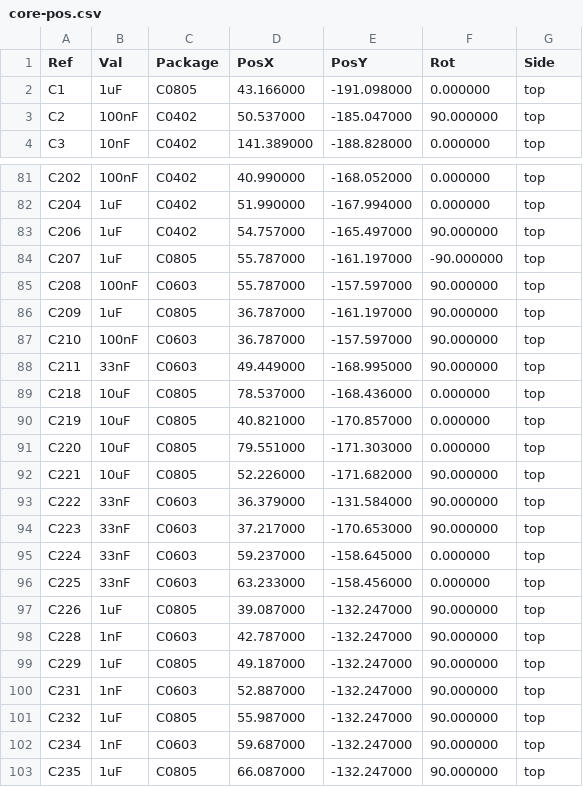
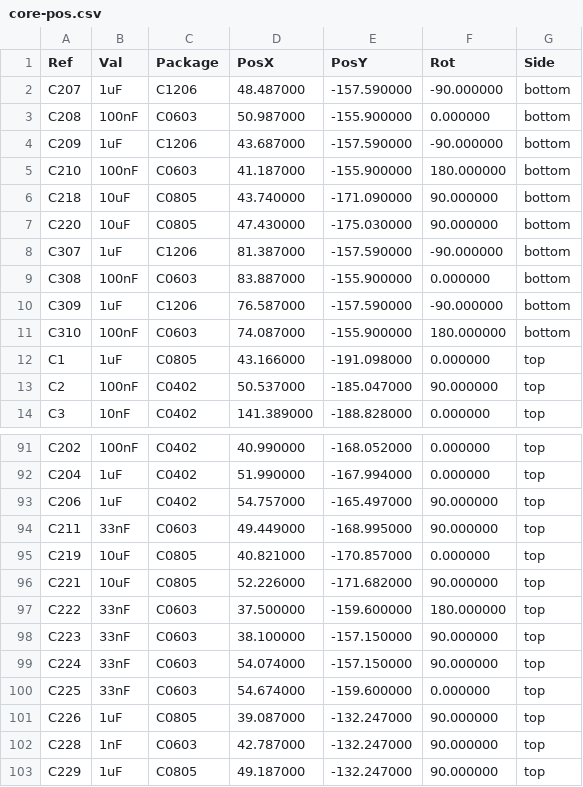
Before and after one commit to Hive-RSI-Lab/hifi-receiver, a CSV file: boards/core/fab/core-pos.csv, drawn as a sheet; only a part is shown, gaps mark what is left out; the shorter side is filled out with more unchanged rows; the diff covers the shown part only.

```diff
--- a/boards/core/fab/core-pos.csv
+++ b/boards/core/fab/core-pos.csv
@@ -1,2 +1,12 @@
 Ref,Val,Package,PosX,PosY,Rot,Side
+"C207","1uF","C1206",48.487000,-157.590000,-90.000000,bottom
+"C208","100nF","C0603",50.987000,-155.900000,0.000000,bottom
+"C209","1uF","C1206",43.687000,-157.590000,-90.000000,bottom
+"C210","100nF","C0603",41.187000,-155.900000,180.000000,bottom
+"C218","10uF","C0805",43.740000,-171.090000,90.000000,bottom
+"C220","10uF","C0805",47.430000,-175.030000,90.000000,bottom
+"C307","1uF","C1206",81.387000,-157.590000,-90.000000,bottom
+"C308","100nF","C0603",83.887000,-155.900000,0.000000,bottom
+"C309","1uF","C1206",76.587000,-157.590000,-90.000000,bottom
+"C310","100nF","C0603",74.087000,-155.900000,180.000000,bottom
 "C1","1uF","C0805",43.166000,-191.098000,0.000000,top
@@ -83,15 +93,9 @@ Ref,Val,Package,PosX,PosY,Rot,Side
 "C206","1uF","C0402",54.757000,-165.497000,90.000000,top
-"C207","1uF","C0805",55.787000,-161.197000,-90.000000,top
-"C208","100nF","C0603",55.787000,-157.597000,90.000000,top
-"C209","1uF","C0805",36.787000,-161.197000,90.000000,top
-"C210","100nF","C0603",36.787000,-157.597000,90.000000,top
 "C211","33nF","C0603",49.449000,-168.995000,90.000000,top
-"C218","10uF","C0805",78.537000,-168.436000,0.000000,top
 "C219","10uF","C0805",40.821000,-170.857000,0.000000,top
-"C220","10uF","C0805",79.551000,-171.303000,0.000000,top
 "C221","10uF","C0805",52.226000,-171.682000,90.000000,top
-"C222","33nF","C0603",36.379000,-131.584000,90.000000,top
-"C223","33nF","C0603",37.217000,-170.653000,90.000000,top
-"C224","33nF","C0603",59.237000,-158.645000,0.000000,top
-"C225","33nF","C0603",63.233000,-158.456000,0.000000,top
+"C222","33nF","C0603",37.500000,-159.600000,180.000000,top
+"C223","33nF","C0603",38.100000,-157.150000,90.000000,top
+"C224","33nF","C0603",54.074000,-157.150000,90.000000,top
+"C225","33nF","C0603",54.674000,-159.600000,0.000000,top
 "C226","1uF","C0805",39.087000,-132.247000,90.000000,top
```
Also changed, not shown: 4 removed rows and 10 edited cells elsewhere in this file, boards/core/fab/BOM.csv, boards/core/fab/CPL.csv, 50 other files.
